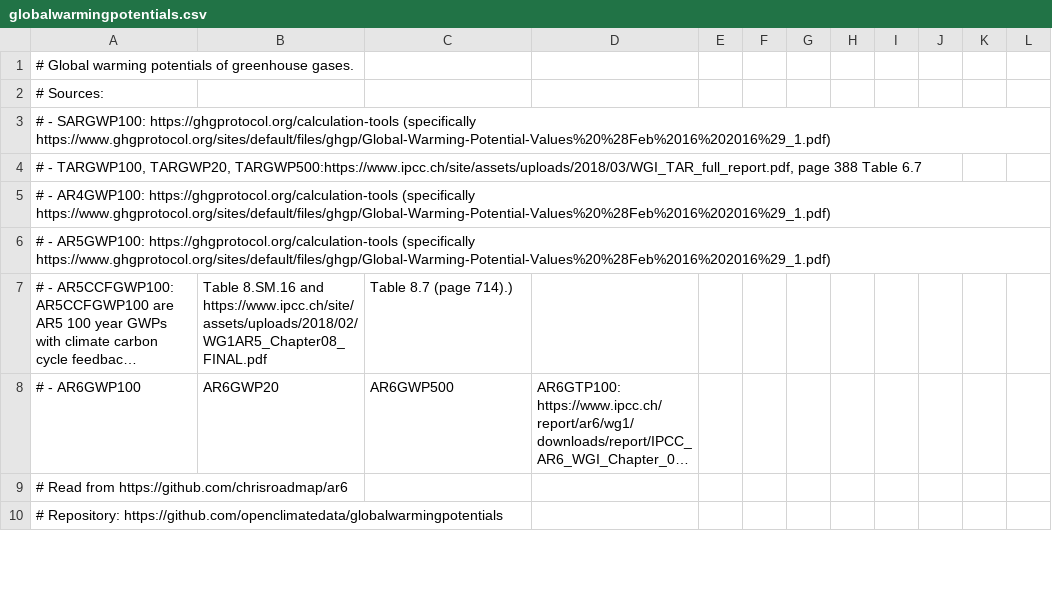
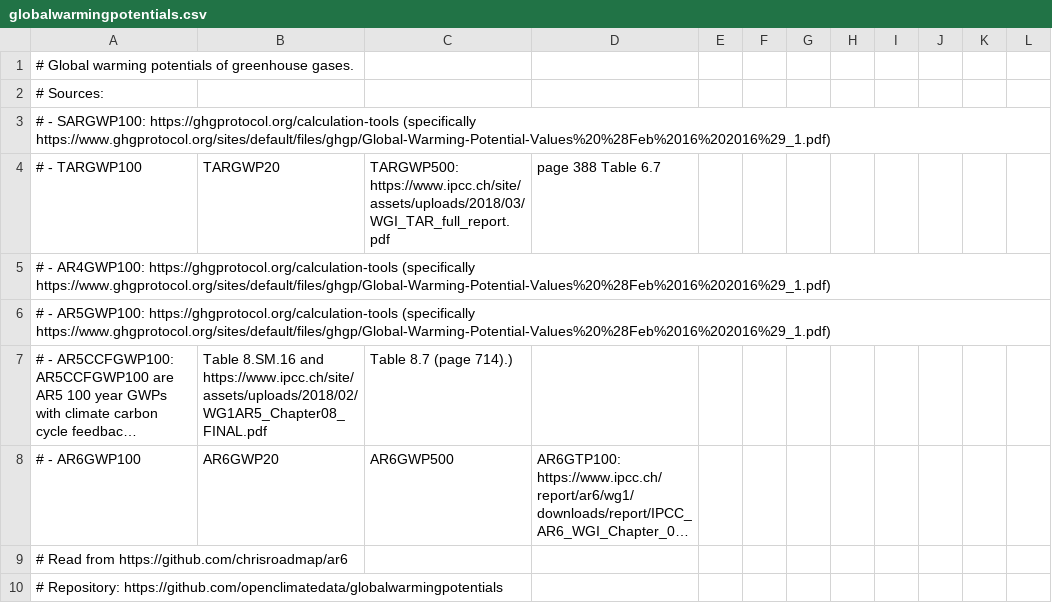
Before and after one commit to mikapfl/globalwarmingpotentials, a CSV file: globalwarmingpotentials.csv, drawn as a sheet; only a part is shown; long unchanged cells end in ….

```diff
--- a/globalwarmingpotentials.csv
+++ b/globalwarmingpotentials.csv
@@ -3,3 +3,3 @@
 #   - SARGWP100: https://ghgprotocol.org/calculation-tools (specifically https://www.ghgprotocol.org/sites/default/files/ghgp/Global-Warming-Potential-Values%20%28Feb%2016%202016%29_1.pdf),,,,,,,,,,,
-"#   - TARGWP100, TARGWP20, TARGWP500:https://www.ipcc.ch/site/assets/uploads/2018/03/WGI_TAR_full_report.pdf, page 388 Table 6.7",,,,,,,,,,,
+#   - TARGWP100, TARGWP20, TARGWP500: https://www.ipcc.ch/site/assets/uploads/2018/03/WGI_TAR_full_report.pdf, page 388 Table 6.7,,,,,,,,,,,
 #   - AR4GWP100: https://ghgprotocol.org/calculation-tools (specifically https://www.ghgprotocol.org/sites/default/files/ghgp/Global-Warming-Potential-Values%20%28Feb%2016%202016%29_1.pdf),,,,,,,,,,,
```
Also changed, not shown: 1 other file.
